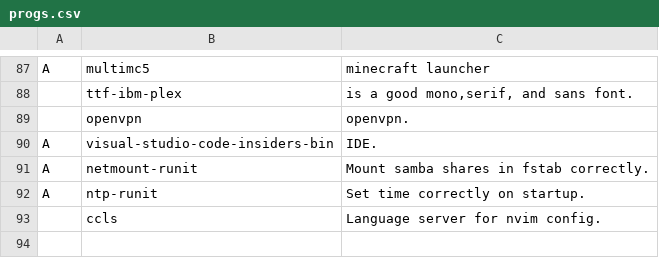
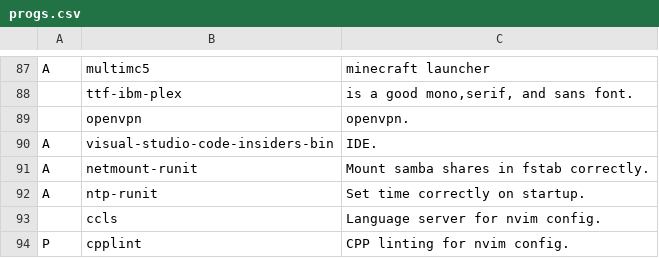
Before and after one commit to elwolf6/LARBS, a CSV file: progs.csv, drawn as a sheet; only a part is shown, gaps mark what is left out; the diff names each change by its address in the sheet, - before the commit and + after, or states it on an @@ line.

Commit message:
Update progs.csv

```diff
--- a/progs.csv
+++ b/progs.csv
+row 94: P | cpplint | CPP linting for nvim config.
```
